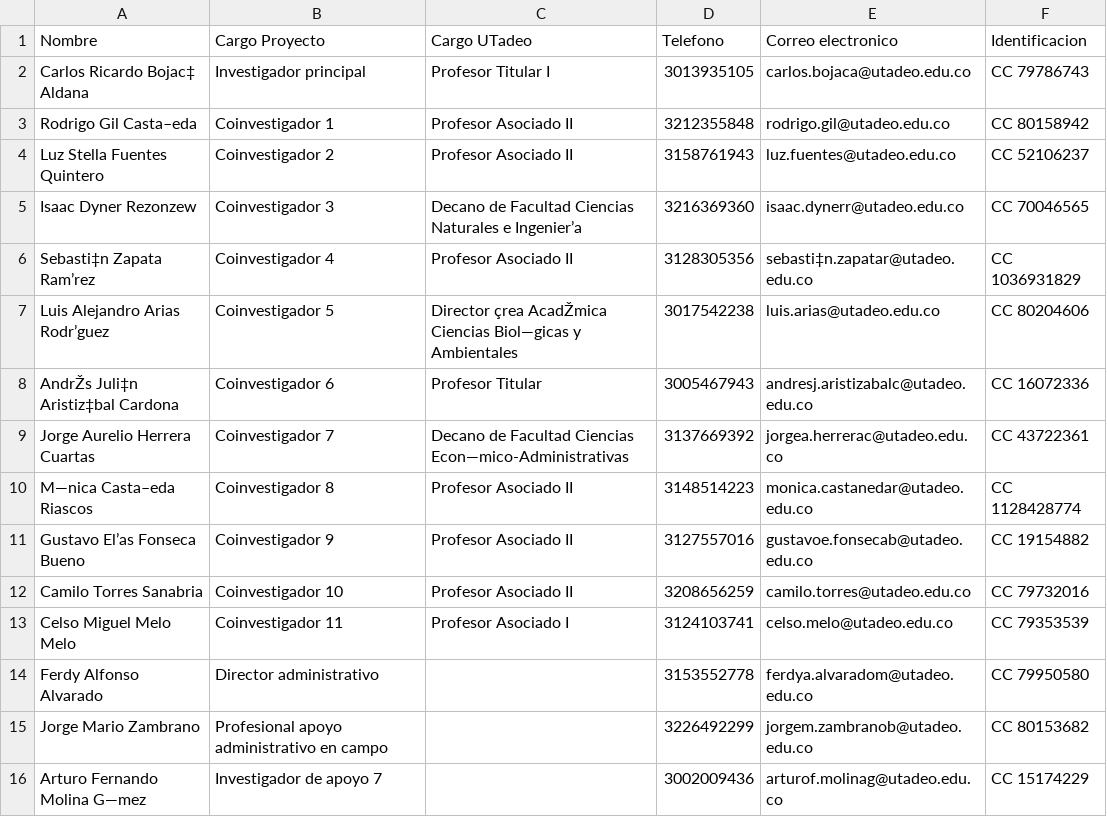
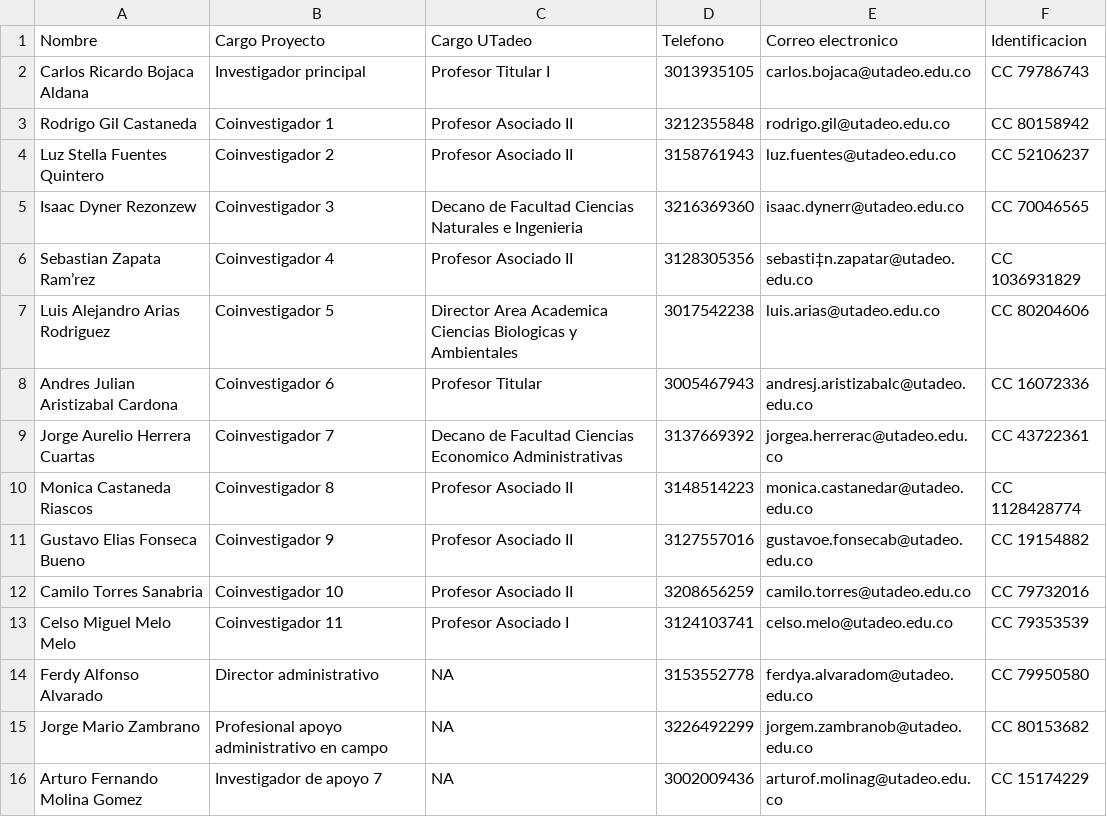
Before and after one commit to crbojaca/SGRMagdalenaRepo, a CSV file: 0.Directorio Talento Humano.csv, drawn as a sheet.

Commit message:
Archivos actualizados

```diff
--- a/0.Directorio Talento Humano.csv
+++ b/0.Directorio Talento Humano.csv
@@ -1,16 +1,16 @@
 Nombre,Cargo Proyecto,Cargo UTadeo,Telefono,Correo electronico,Identificacion
-Carlos Ricardo Bojac‡ Aldana,Investigador principal,Profesor Titular I,3013935105,carlos.bojaca@utadeo.edu.co,CC 79786743
-Rodrigo Gil Casta–eda,Coinvestigador 1,Profesor Asociado II,3212355848,rodrigo.gil@utadeo.edu.co,CC 80158942
+Carlos Ricardo Bojaca Aldana,Investigador principal,Profesor Titular I,3013935105,carlos.bojaca@utadeo.edu.co,CC 79786743
+Rodrigo Gil Castaneda,Coinvestigador 1,Profesor Asociado II,3212355848,rodrigo.gil@utadeo.edu.co,CC 80158942
 Luz Stella Fuentes Quintero,Coinvestigador 2,Profesor Asociado II,3158761943,luz.fuentes@utadeo.edu.co,CC 52106237
-Isaac Dyner Rezonzew,Coinvestigador 3,Decano de Facultad Ciencias Naturales e Ingenier’a,3216369360,isaac.dynerr@utadeo.edu.co,CC 70046565
-Sebasti‡n Zapata Ram’rez,Coinvestigador 4,Profesor Asociado II,3128305356,sebasti‡n.zapatar@utadeo.edu.co,CC 1036931829
-Luis Alejandro Arias Rodr’guez,Coinvestigador 5,Director çrea AcadŽmica Ciencias Biol—gicas y Ambientales,3017542238,luis.arias@utadeo.edu.co,CC 80204606
-AndrŽs Juli‡n Aristiz‡bal Cardona,Coinvestigador 6,Profesor Titular,3005467943,andresj.aristizabalc@utadeo.edu.co,CC 16072336
-Jorge Aurelio Herrera Cuartas,Coinvestigador 7,Decano de Facultad Ciencias Econ—mico-Administrativas,3137669392,jorgea.herrerac@utadeo.edu.co,CC 43722361
-M—nica Casta–eda Riascos,Coinvestigador 8,Profesor Asociado II,3148514223,monica.castanedar@utadeo.edu.co,CC 1128428774
-Gustavo El’as Fonseca Bueno,Coinvestigador 9,Profesor Asociado II,3127557016,gustavoe.fonsecab@utadeo.edu.co,CC 19154882
+Isaac Dyner Rezonzew,Coinvestigador 3,Decano de Facultad Ciencias Naturales e Ingenieria,3216369360,isaac.dynerr@utadeo.edu.co,CC 70046565
+Sebastian Zapata Ram’rez,Coinvestigador 4,Profesor Asociado II,3128305356,sebasti‡n.zapatar@utadeo.edu.co,CC 1036931829
+Luis Alejandro Arias Rodriguez,Coinvestigador 5,Director Area Academica Ciencias Biologicas y Ambientales,3017542238,luis.arias@utadeo.edu.co,CC 80204606
+Andres Julian Aristizabal Cardona,Coinvestigador 6,Profesor Titular,3005467943,andresj.aristizabalc@utadeo.edu.co,CC 16072336
+Jorge Aurelio Herrera Cuartas,Coinvestigador 7,Decano de Facultad Ciencias Economico Administrativas,3137669392,jorgea.herrerac@utadeo.edu.co,CC 43722361
+Monica Castaneda Riascos,Coinvestigador 8,Profesor Asociado II,3148514223,monica.castanedar@utadeo.edu.co,CC 1128428774
+Gustavo Elias Fonseca Bueno,Coinvestigador 9,Profesor Asociado II,3127557016,gustavoe.fonsecab@utadeo.edu.co,CC 19154882
 Camilo Torres Sanabria,Coinvestigador 10,Profesor Asociado II,3208656259,camilo.torres@utadeo.edu.co,CC 79732016
 Celso Miguel Melo Melo,Coinvestigador 11,Profesor Asociado I,3124103741,celso.melo@utadeo.edu.co,CC 79353539
-Ferdy Alfonso Alvarado,Director administrativo,,3153552778,ferdya.alvaradom@utadeo.edu.co,CC 79950580
-Jorge Mario Zambrano,Profesional apoyo administrativo en campo,,3226492299,jorgem.zambranob@utadeo.edu.co,CC 80153682
-Arturo Fernando Molina G—mez,Investigador de apoyo 7,,3002009436,arturof.molinag@utadeo.edu.co,CC 15174229
+Ferdy Alfonso Alvarado,Director administrativo,NA,3153552778,ferdya.alvaradom@utadeo.edu.co,CC 79950580
+Jorge Mario Zambrano,Profesional apoyo administrativo en campo,NA,3226492299,jorgem.zambranob@utadeo.edu.co,CC 80153682
+Arturo Fernando Molina Gomez,Investigador de apoyo 7,NA,3002009436,arturof.molinag@utadeo.edu.co,CC 15174229
```
